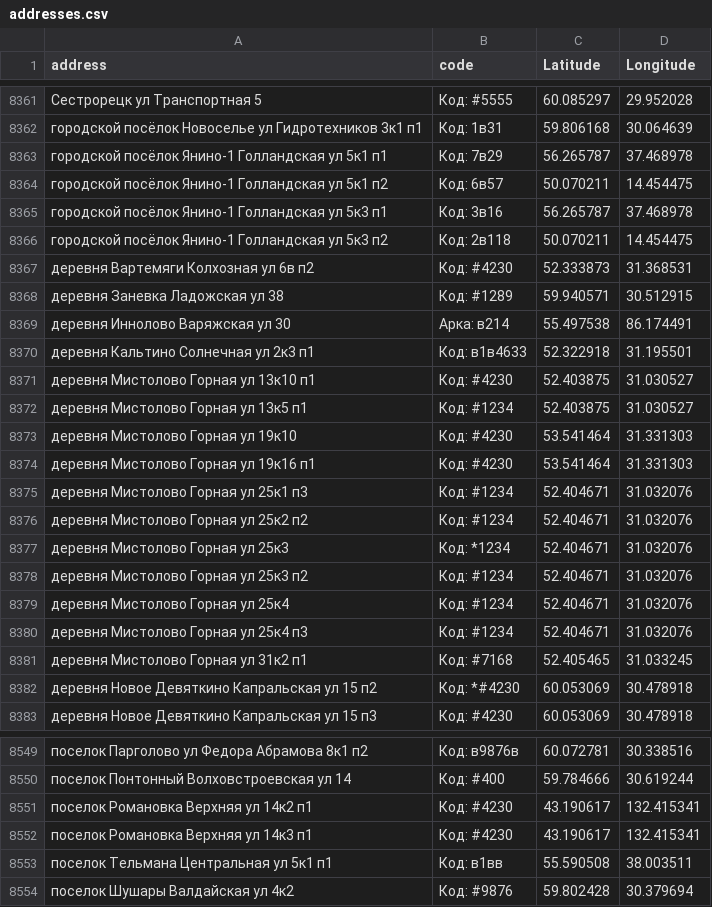
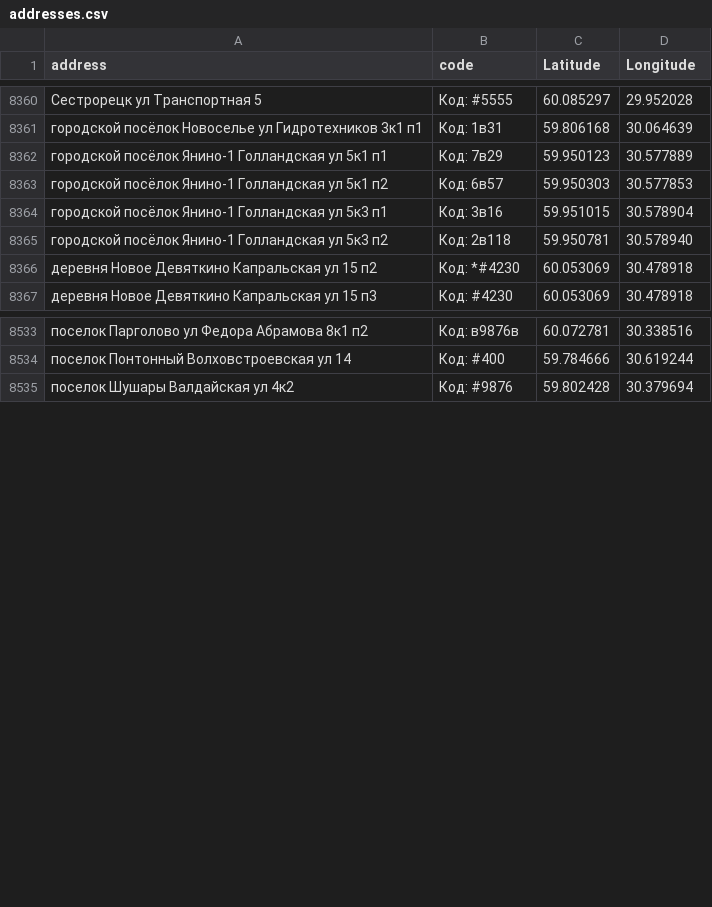
Before and after one commit to darktoolskr/codemap, a CSV file: addresses.csv, drawn as a sheet; only a part is shown, gaps mark what is left out; removed rows and columns are numbered as before the commit, all else as after; the diff covers the shown part only; the diff names each change by its address in the sheet, - before the commit and + after, or states it on an @@ line.

Commit message:
Update addresses.csv

```diff
--- a/addresses.csv
+++ b/addresses.csv
-C8362 (Latitude): 56.265787
+C8362 (Latitude): 59.950123
-D8362 (Longitude): 37.468978
+D8362 (Longitude): 30.577889
-C8363 (Latitude): 50.070211
+C8363 (Latitude): 59.950303
-D8363 (Longitude): 14.454475
+D8363 (Longitude): 30.577853
-C8364 (Latitude): 56.265787
+C8364 (Latitude): 59.951015
-D8364 (Longitude): 37.468978
+D8364 (Longitude): 30.578904
-C8365 (Latitude): 50.070211
+C8365 (Latitude): 59.950781
-D8365 (Longitude): 14.454475
+D8365 (Longitude): 30.578940
-row 8367: деревня Вартемяги Колхозная ул 6в п2 | Код: #4230 | 52.333873 | 31.368531
-row 8368: деревня Заневка Ладожская ул 38 | Код: #1289 | 59.940571 | 30.512915
-row 8369: деревня Иннолово Варяжская ул 30 | Арка: в214 | 55.497538 | 86.174491
-row 8370: деревня Кальтино Солнечная ул 2к3 п1 | Код: в1в4633 | 52.322918 | 31.195501
-row 8371: деревня Мистолово Горная ул 13к10 п1 | Код: #4230 | 52.403875 | 31.030527
-row 8372: деревня Мистолово Горная ул 13к5 п1 | Код: #1234 | 52.403875 | 31.030527
-row 8373: деревня Мистолово Горная ул 19к10 | Код: #4230 | 53.541464 | 31.331303
-row 8374: деревня Мистолово Горная ул 19к16 п1 | Код: #4230 | 53.541464 | 31.331303
-row 8375: деревня Мистолово Горная ул 25к1 п3 | Код: #1234 | 52.404671 | 31.032076
-row 8376: деревня Мистолово Горная ул 25к2 п2 | Код: #1234 | 52.404671 | 31.032076
-row 8377: деревня Мистолово Горная ул 25к3 | Код: *1234 | 52.404671 | 31.032076
-row 8378: деревня Мистолово Горная ул 25к3 п2 | Код: #1234 | 52.404671 | 31.032076
-row 8379: деревня Мистолово Горная ул 25к4 | Код: #1234 | 52.404671 | 31.032076
-row 8380: деревня Мистолово Горная ул 25к4 п3 | Код: #1234 | 52.404671 | 31.032076
-row 8381: деревня Мистолово Горная ул 31к2 п1 | Код: #7168 | 52.405465 | 31.033245
-row 8551: поселок Романовка Верхняя ул 14к2 п1 | Код: #4230 | 43.190617 | 132.415341
-row 8552: поселок Романовка Верхняя ул 14к3 п1 | Код: #4230 | 43.190617 | 132.415341
-row 8553: поселок Тельмана Центральная ул 5к1 п1 | Код: в1вв | 55.590508 | 38.003511
```
Also changed, not shown: 2 added rows, 3 removed rows and 38 edited cells elsewhere in this file.
